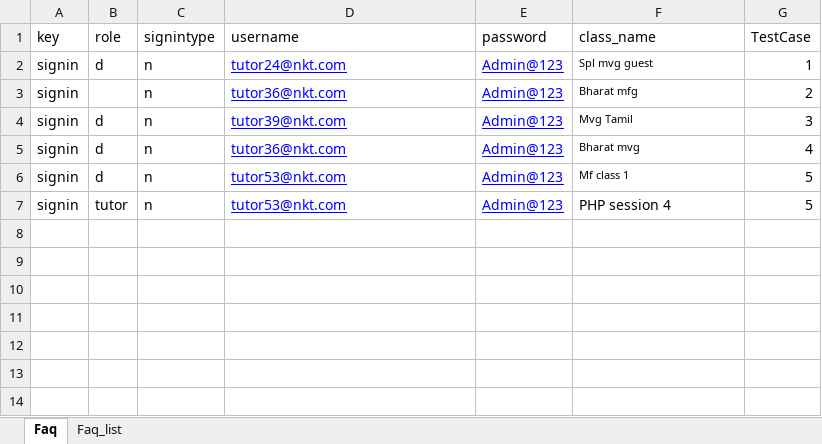
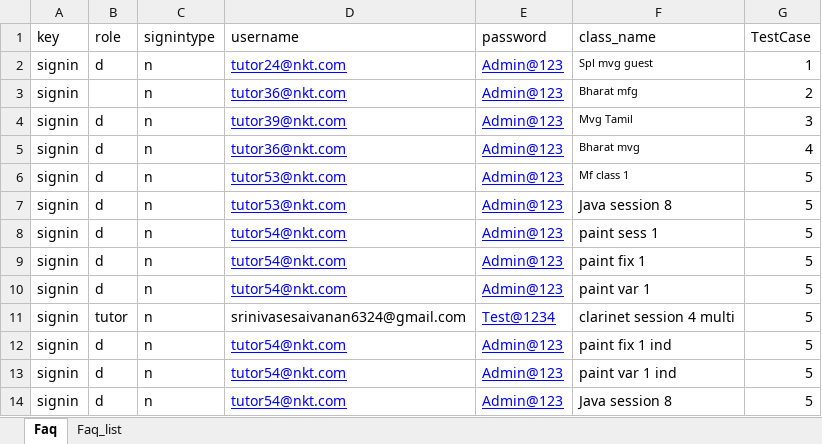
Before and after one commit to rajthilak87/test, an Excel workbook: TestDataXls/Faq.xlsx, sheet Faq, drawn as a sheet; values as stored, in another font and other column widths than the file's, no borders; the diff names each change by its address in the sheet, - before the commit and + after, or states it on an @@ line.

```diff
--- a/TestDataXls/Faq.xlsx (sheet Faq)
+++ b/TestDataXls/Faq.xlsx (sheet Faq)
-B7 (role): tutor
+B7 (role): d
-F7 (class_name): PHP session 4
+F7 (class_name): Java session 8
+row 8: signin | d | n | tutor54@nkt.com | Admin@123 | paint sess 1 | 5
+row 9: signin | d | n | tutor54@nkt.com | Admin@123 | paint fix 1 | 5
+row 10: signin | d | n | tutor54@nkt.com | Admin@123 | paint var 1 | 5
+row 11: signin | tutor | n | srinivasesaivanan6324@gmail.com | Test@1234 | clarinet session 4 multi | 5
+row 12: signin | d | n | tutor54@nkt.com | Admin@123 | paint fix 1 ind | 5
+row 13: signin | d | n | tutor54@nkt.com | Admin@123 | paint var 1 ind | 5
+row 14: signin | d | n | tutor54@nkt.com | Admin@123 | Java session 8 | 5
```
Also changed, not shown: TestDataXls/Message.xlsx, TestDataXls/profile-tutor.xlsx, 19 other files.
